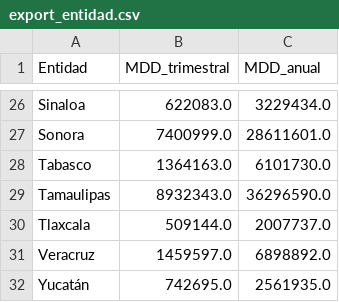
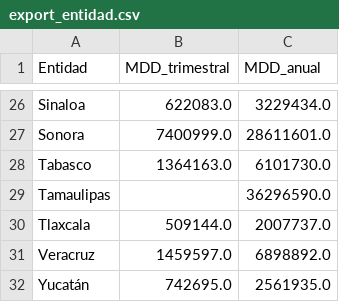
Before and after one commit to muciger/panorama-mx, a CSV file: data/export_entidad.csv, drawn as a sheet; only a part is shown, gaps mark what is left out.

```diff
--- a/data/export_entidad.csv
+++ b/data/export_entidad.csv
@@ -28,3 +28,3 @@ Sonora,7400999.0,28611601.0
 Tabasco,1364163.0,6101730.0
-Tamaulipas,8932343.0,36296590.0
+Tamaulipas,,36296590.0
 Tlaxcala,509144.0,2007737.0
```
Also changed, not shown: data/imai_estatal.csv, 2 other files.
